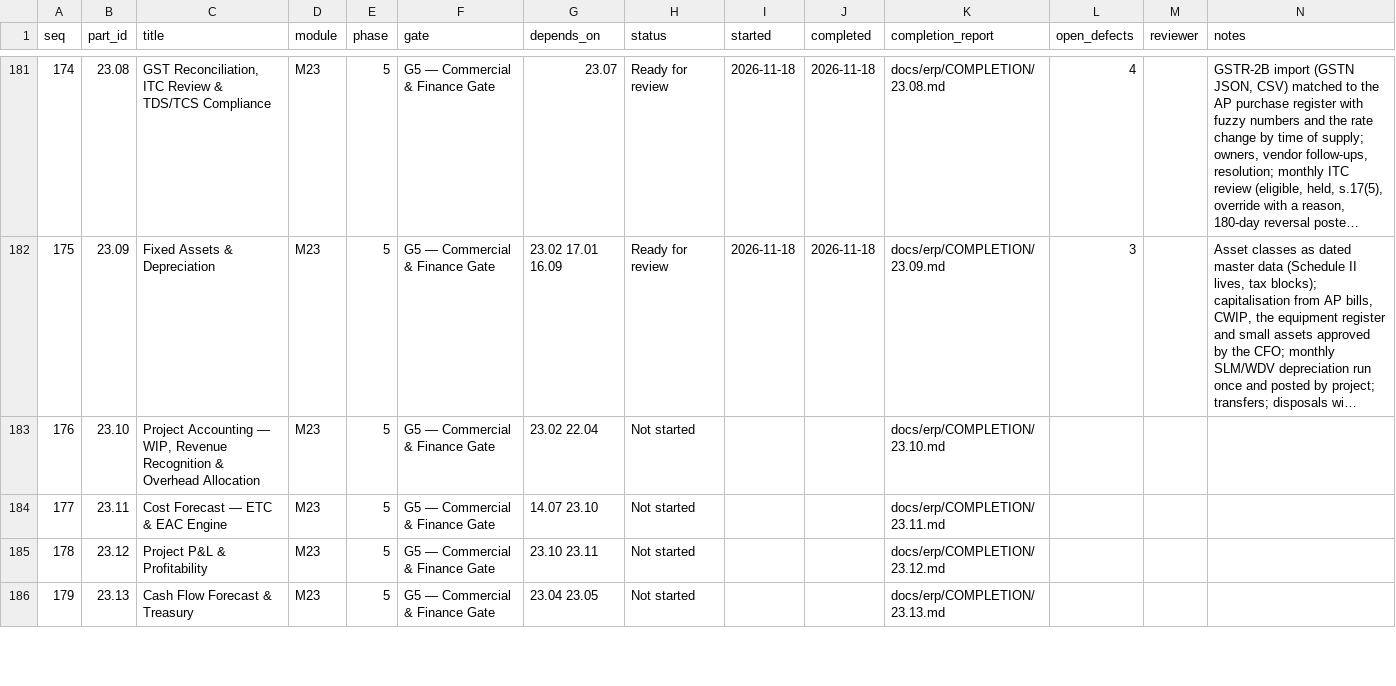
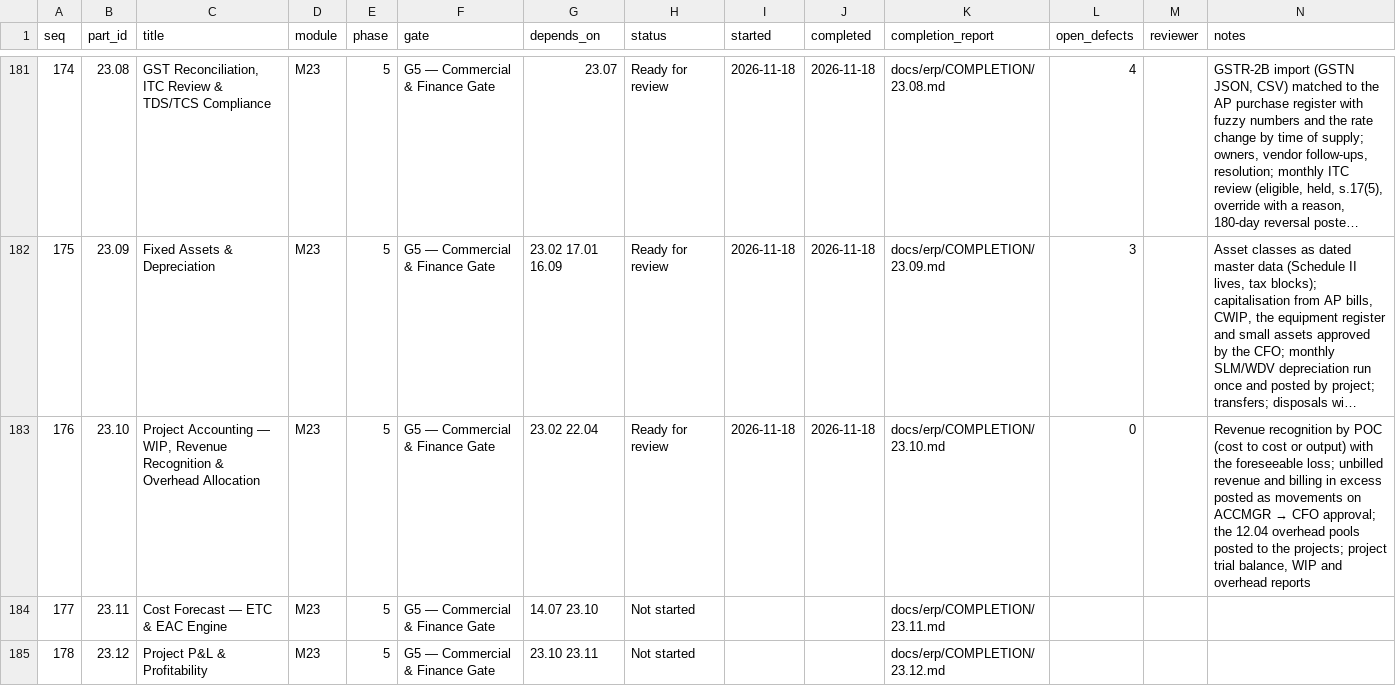
Before and after one commit to sahaainfra/ERP_SAP-CLS, a CSV file: docs/erp/PROGRESS.csv, drawn as a sheet; only a part is shown, gaps mark what is left out; the shorter side is filled out with more unchanged rows; long unchanged cells end in …; the diff names each change by its address in the sheet, - before the commit and + after, or states it on an @@ line.

```diff
--- a/docs/erp/PROGRESS.csv
+++ b/docs/erp/PROGRESS.csv
-H183 (status): Not started
+H183 (status): Ready for review
-I183 (started): (empty)
+I183 (started): 2026-11-18
-J183 (completed): (empty)
+J183 (completed): 2026-11-18
-L183 (open_defects): (empty)
+L183 (open_defects): 0
@@ N183 (notes): (empty) → Revenue recognition by POC (cost to cost or output) with the foreseeable loss; unbilled revenue and billing in excess posted as movements on ACCMGR → CFO approval; the 12.04 overhead pools posted to the projects; project trial balance, WIP and overhead reports @@
```
Also changed, not shown: 39 other files.
